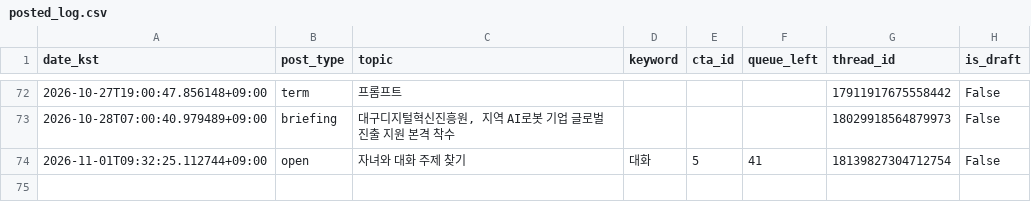
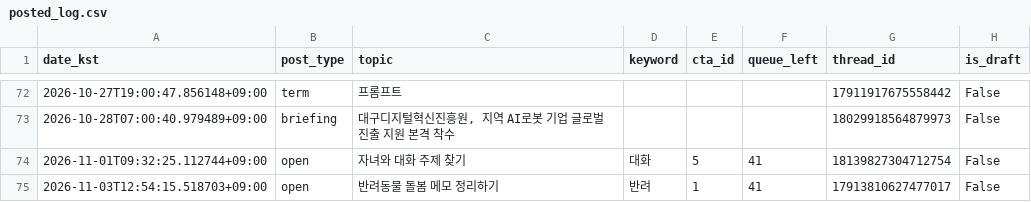
Before and after one commit to sodamsam/sodam-bot, a CSV file: data/posted_log.csv, drawn as a sheet; only a part is shown, gaps mark what is left out.

```diff
--- a/data/posted_log.csv
+++ b/data/posted_log.csv
@@ -74 +74,2 @@ date_kst,post_type,topic,keyword,cta_id,queue_left,thread_id,is_draft
 2026-11-01T09:32:25.112744+09:00,open,자녀와 대화 주제 찾기,대화,5,41,18139827304712754,False
+2026-11-03T12:54:15.518703+09:00,open,반려동물 돌봄 메모 정리하기,반려,1,41,17913810627477017,False
```
Also changed, not shown: 3 other files.
